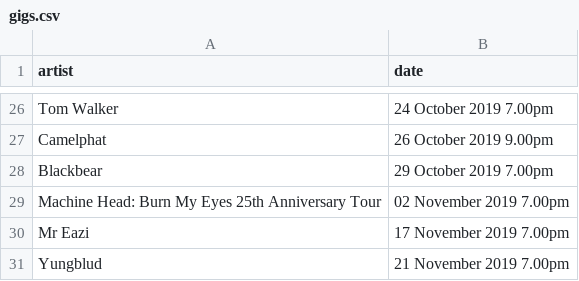
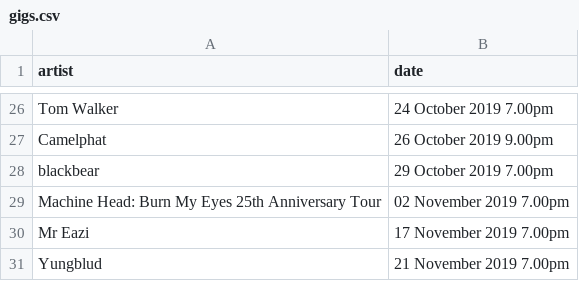
Before and after one commit to MickyDore/GigWebScraper, a CSV file: gigs.csv, drawn as a sheet; only a part is shown, gaps mark what is left out.

```diff
--- a/gigs.csv
+++ b/gigs.csv
@@ -27,3 +27,3 @@ Tom Walker,24 October 2019 7.00pm
 Camelphat,26 October 2019 9.00pm
-Blackbear,29 October 2019 7.00pm
+blackbear,29 October 2019 7.00pm
 Machine Head: Burn My Eyes 25th Anniversary Tour,02 November 2019 7.00pm
```
Also changed, not shown: 3 other files.
